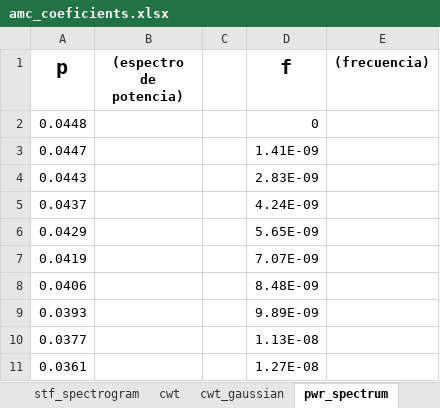
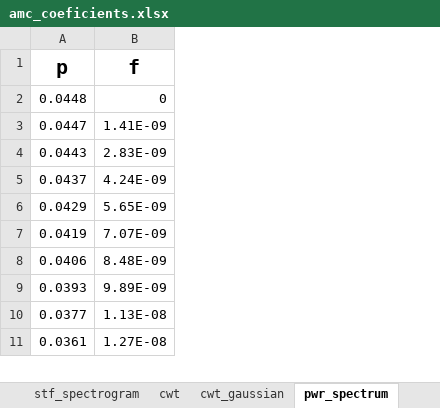
Before and after one commit to daoterog/Detection-Of-Market-Manipulation, an Excel workbook: data/amc_coeficients.xlsx, sheet pwr_spectrum, drawn as a sheet; only a part is shown; values as stored, in another font and other column widths than the file's, no borders; 2 other sheets too large or unreadable and not compared; the diff names each change by its address in the sheet, - before the commit and + after, or states it on an @@ line.

```diff
--- a/data/amc_coeficients.xlsx (sheet pwr_spectrum)
+++ b/data/amc_coeficients.xlsx (sheet pwr_spectrum)
-column B ((espectro de potencia)), empty
-column C, empty
-column E ((frecuencia)), empty
```
Also changed, not shown: sheet spectrogram, sheet stf_spectrogram, data/adnc_coeficients.xlsx, data/curr_coeficients.xlsx, 5 other files.
